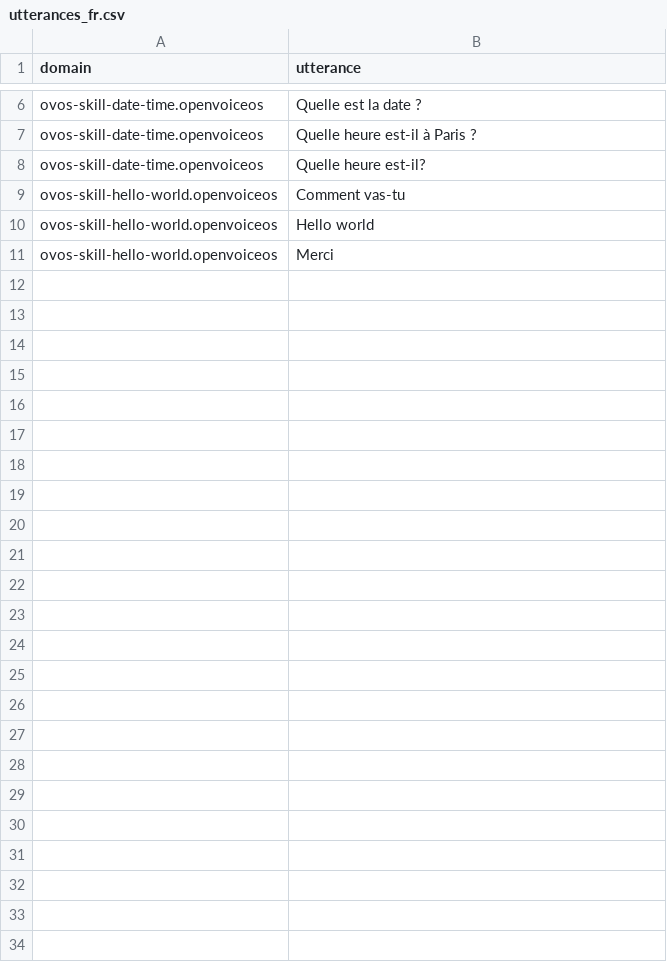
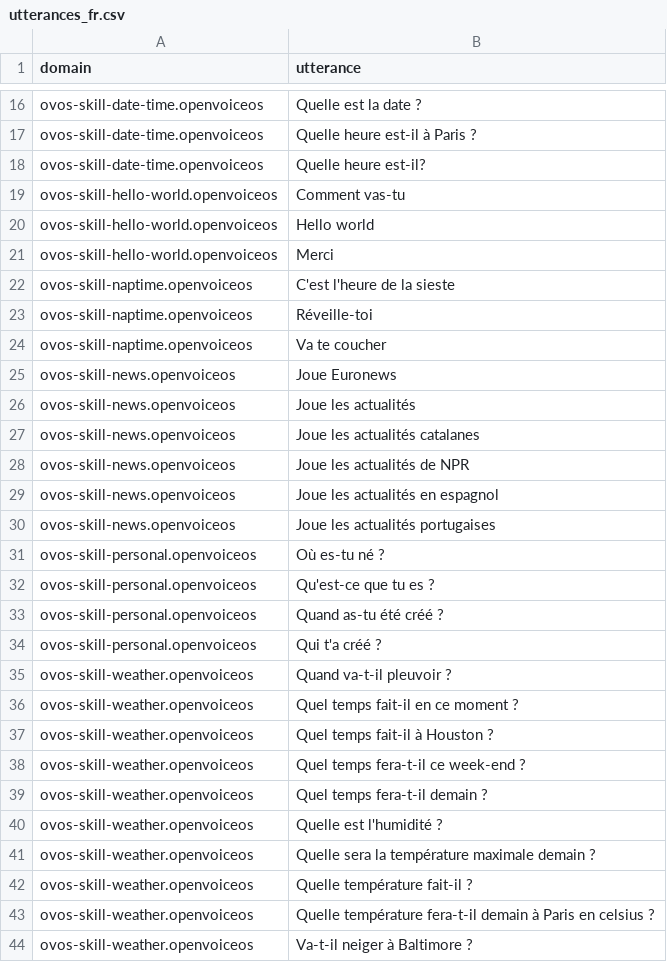
Before and after one commit to OpenVoiceOS/lang-support-tracker, a CSV file: skills/utterances_fr.csv, drawn as a sheet; only a part is shown, gaps mark what is left out; the diff covers the shown part only.

```diff
--- a/skills/utterances_fr.csv
+++ b/skills/utterances_fr.csv
@@ -11 +21,24 @@ ovos-skill-hello-world.openvoiceos,Hello world
 ovos-skill-hello-world.openvoiceos,Merci
+ovos-skill-naptime.openvoiceos,C'est l'heure de la sieste
+ovos-skill-naptime.openvoiceos,Réveille-toi
+ovos-skill-naptime.openvoiceos,Va te coucher
+ovos-skill-news.openvoiceos,Joue Euronews
+ovos-skill-news.openvoiceos,Joue les actualités
+ovos-skill-news.openvoiceos,Joue les actualités catalanes
+ovos-skill-news.openvoiceos,Joue les actualités de NPR
+ovos-skill-news.openvoiceos,Joue les actualités en espagnol
+ovos-skill-news.openvoiceos,Joue les actualités portugaises
+ovos-skill-personal.openvoiceos,Où es-tu né ?
+ovos-skill-personal.openvoiceos,Qu'est-ce que tu es ?
+ovos-skill-personal.openvoiceos,Quand as-tu été créé ?
+ovos-skill-personal.openvoiceos,Qui t'a créé ?
+ovos-skill-weather.openvoiceos,Quand va-t-il pleuvoir ?
+ovos-skill-weather.openvoiceos,Quel temps fait-il en ce moment ?
+ovos-skill-weather.openvoiceos,Quel temps fait-il à Houston ?
+ovos-skill-weather.openvoiceos,Quel temps fera-t-il ce week-end ?
+ovos-skill-weather.openvoiceos,Quel temps fera-t-il demain ?
+ovos-skill-weather.openvoiceos,Quelle est l'humidité ?
+ovos-skill-weather.openvoiceos,Quelle sera la température maximale demain ?
+ovos-skill-weather.openvoiceos,Quelle température fait-il ?
+ovos-skill-weather.openvoiceos,Quelle température fera-t-il demain à Paris en celsius ?
+ovos-skill-weather.openvoiceos,Va-t-il neiger à Baltimore ?
```
Also changed, not shown: 10 added rows elsewhere in this file, 3 other files.
